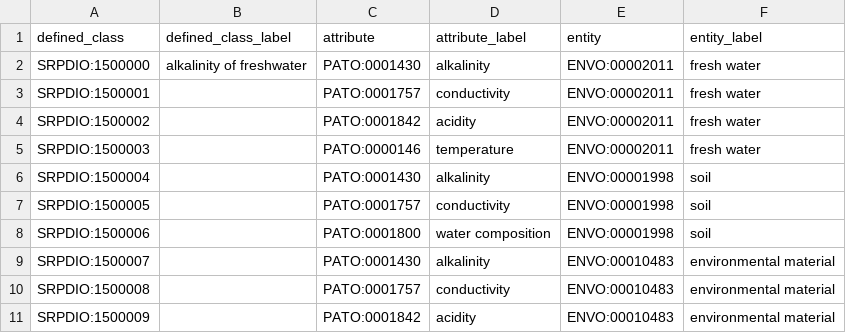
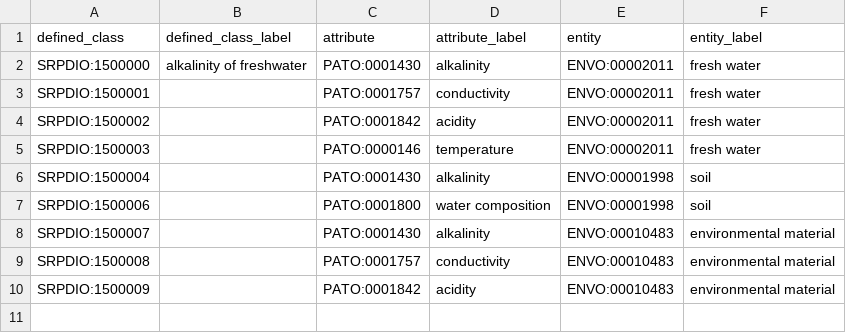
Before and after one commit to UA-SRC-data/srpdio, a CSV file: src/modules/entity_attribute.csv, drawn as a sheet.

Commit message:
Remove conductivity of soil

```diff
--- a/src/modules/entity_attribute.csv
+++ b/src/modules/entity_attribute.csv
@@ -6,3 +6,2 @@ SRPDIO:1500003,,PATO:0000146,temperature,ENVO:00002011,fresh water
 SRPDIO:1500004,,PATO:0001430,alkalinity,ENVO:00001998,soil
-SRPDIO:1500005,,PATO:0001757,conductivity,ENVO:00001998,soil
 SRPDIO:1500006,,PATO:0001800,water composition,ENVO:00001998,soil
```
